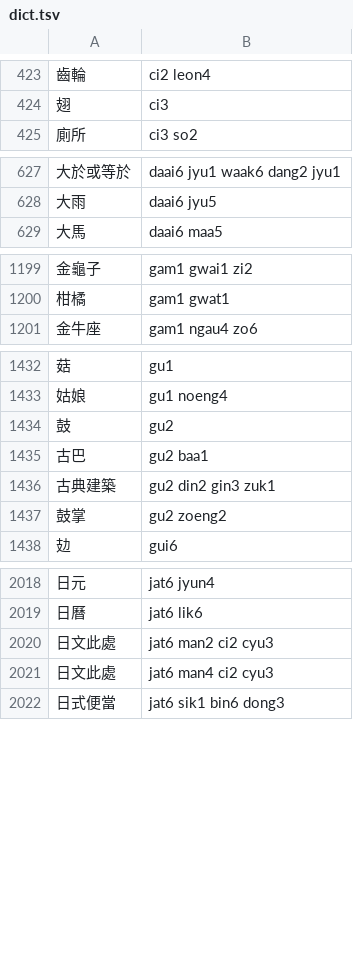
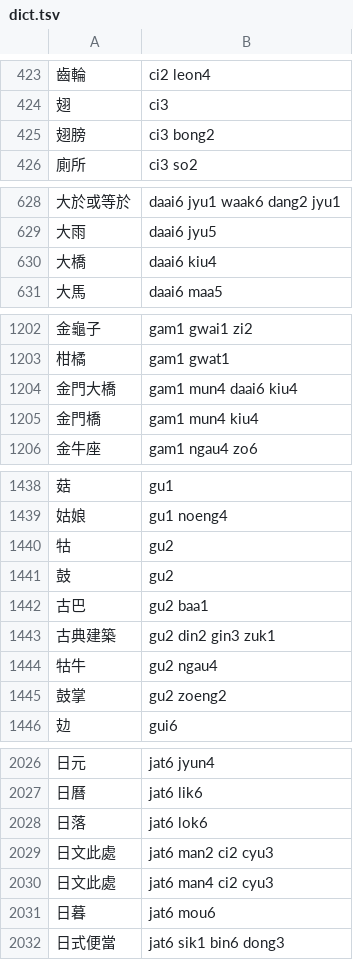
Before and after one commit to bingzheung/emoji-cantonese, a TSV file: output/dict.tsv, drawn as a sheet; only a part is shown, gaps mark what is left out; the diff covers the shown part only; the diff names each change by its address in the sheet, - before the commit and + after, or states it on an @@ line.

```diff
--- a/output/dict.tsv
+++ b/output/dict.tsv
+row 425: 翅膀 | ci3 bong2
+row 630: 大橋 | daai6 kiu4
+row 1204: 金門大橋 | gam1 mun4 daai6 kiu4
+row 1205: 金門橋 | gam1 mun4 kiu4
+row 1440: 牯 | gu2
+row 1444: 牯牛 | gu2 ngau4
+row 2028: 日落 | jat6 lok6
+row 2031: 日暮 | jat6 mou6
```
Also changed, not shown: 14 added rows and 1 removed row elsewhere in this file, 8 other files.
